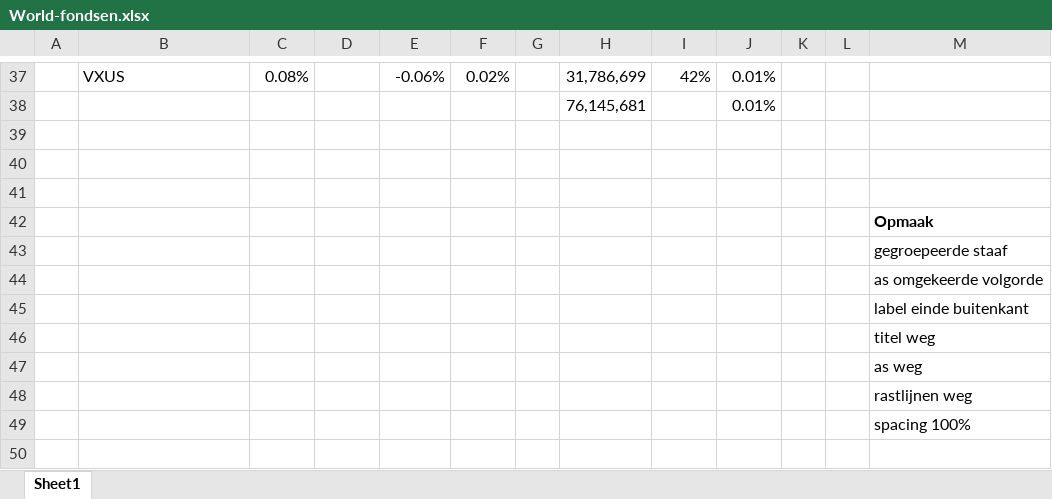
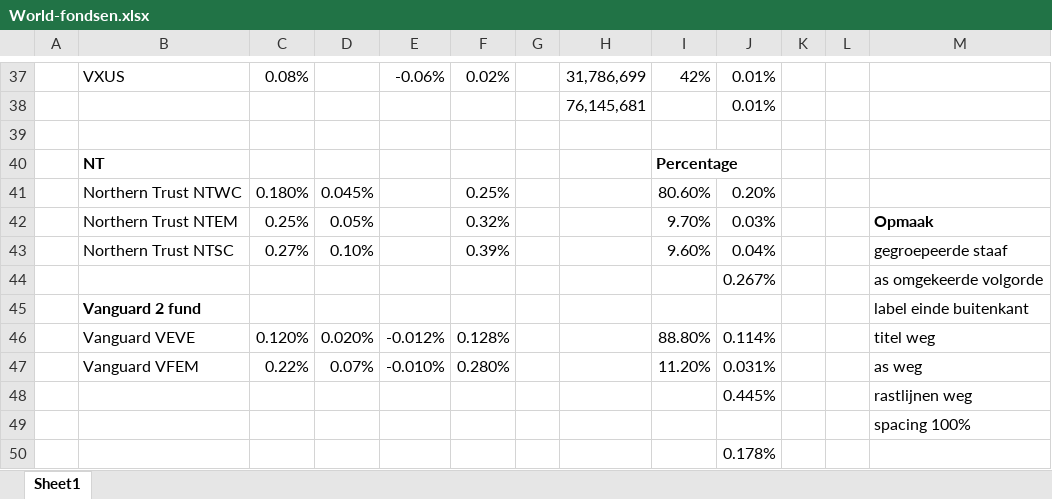
Before and after one commit to Jokerling45/indexfondsen, an Excel workbook: World-fondsen.xlsx, sheet Sheet1, drawn as a sheet; only a part is shown, gaps mark what is left out; values as stored, in another font and other column widths than the file's, no borders; charts and pictures not drawn; removed rows and columns are numbered as before the commit, all else as after; the diff names each change by its address in the sheet, - before the commit and + after, or states it on an @@ line.

```diff
--- a/World-fondsen.xlsx (sheet Sheet1)
+++ b/World-fondsen.xlsx (sheet Sheet1)
-row 40: (empty)
+row 40:  | NT |  |  |  |  |  |  | Percentage
-row 41: (empty)
+row 41:  | Northern Trust NTWC | 0.180% | 0.045% |  | 0.25% |  |  | 80.60% | 0.20%
-row 42:  |  |  |  |  |  |  |  |  |  |  |  | Opmaak
-row 43:  |  |  |  |  |  |  |  |  |  |  |  | gegroepeerde staaf
-row 44:  |  |  |  |  |  |  |  |  |  |  |  | as omgekeerde volgorde
-row 45:  |  |  |  |  |  |  |  |  |  |  |  | label einde buitenkant
-row 46:  |  |  |  |  |  |  |  |  |  |  |  | titel weg
-row 47:  |  |  |  |  |  |  |  |  |  |  |  | as weg
-row 48:  |  |  |  |  |  |  |  |  |  |  |  | rastlijnen weg
+row 42:  | Northern Trust NTEM | 0.25% | 0.05% |  | 0.32% |  |  | 9.70% | 0.03% |  |  | Opmaak
+row 43:  | Northern Trust NTSC | 0.27% | 0.10% |  | 0.39% |  |  | 9.60% | 0.04% |  |  | gegroepeerde staaf
+row 44:  |  |  |  |  |  |  |  |  | 0.267% |  |  | as omgekeerde volgorde
+row 45:  | Vanguard 2 fund |  |  |  |  |  |  |  |  |  |  | label einde buitenkant
+row 46:  | Vanguard VEVE | 0.120% | 0.020% | -0.012% | 0.128% |  |  | 88.80% | 0.114% |  |  | titel weg
+row 47:  | Vanguard VFEM | 0.22% | 0.07% | -0.010% | 0.280% |  |  | 11.20% | 0.031% |  |  | as weg
+row 48:  |  |  |  |  |  |  |  |  | 0.445% |  |  | rastlijnen weg
+row 50:  |  |  |  |  |  |  |  |  | 0.178%
```
Also changed, not shown: Avantis/Avantis.xlsx, MSCI-ACWI-World-Dividends.xlsx, 2 other files.
